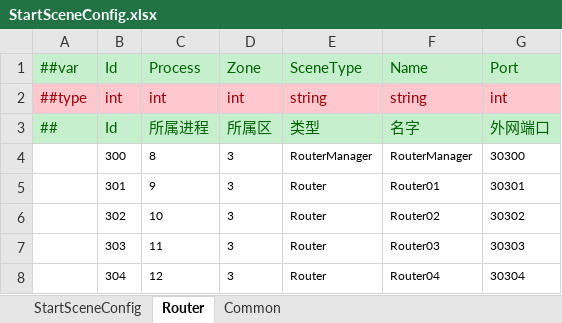
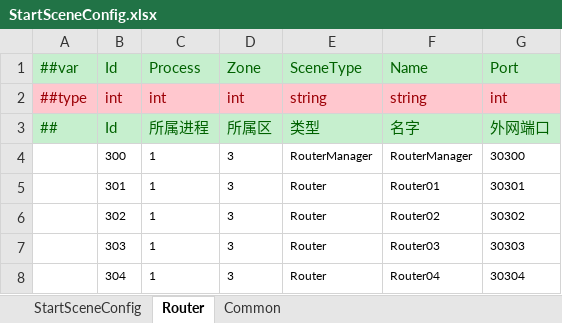
Before and after one commit to Gasskin/UGF_ET, an Excel workbook: Config/Datas/Server/StartSceneConfig.xlsx, sheet Router, drawn as a sheet; values as stored, in another font and other column widths than the file's, no borders; the diff names each change by its address in the sheet, - before the commit and + after, or states it on an @@ line.

```diff
--- a/Config/Datas/Server/StartSceneConfig.xlsx (sheet Router)
+++ b/Config/Datas/Server/StartSceneConfig.xlsx (sheet Router)
-C4: 8
+C4: 1
-C5: 9
+C5: 1
-C6: 10
+C6: 1
-C7: 11
+C7: 1
-C8: 12
+C8: 1
```
Also changed, not shown: sheet StartSceneConfig, 17 other files.
